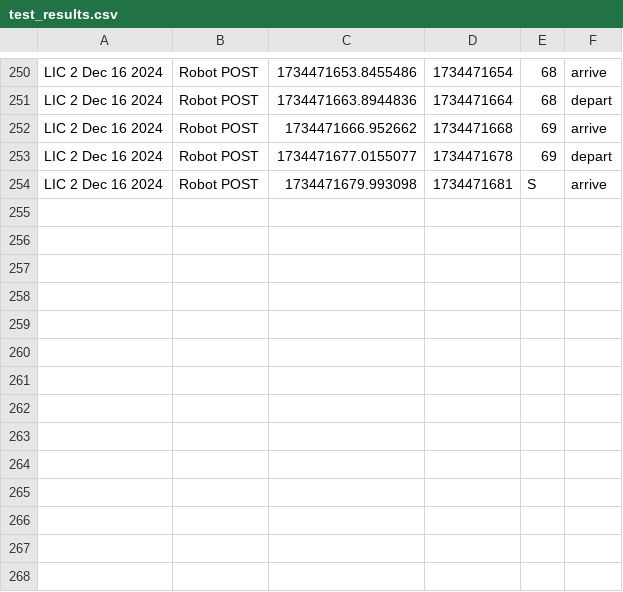
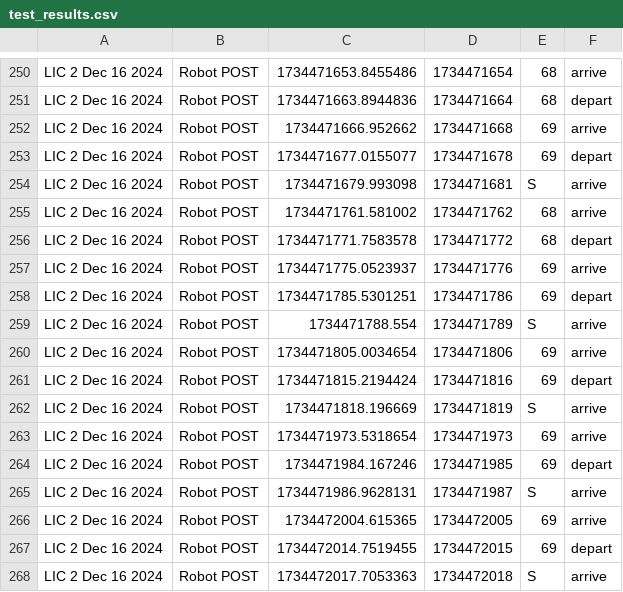
Before and after one commit to tewicklund/LIC_robot, a CSV file: HTTP Dev Stuff/test_results.csv, drawn as a sheet; only a part is shown, gaps mark what is left out; the diff names each change by its address in the sheet, - before the commit and + after, or states it on an @@ line.

```diff
--- a/HTTP Dev Stuff/test_results.csv
+++ b/HTTP Dev Stuff/test_results.csv
+row 255: LIC 2 Dec 16 2024 | Robot POST | 1734471761.581002 | 1734471762 | 68 | arrive
+row 256: LIC 2 Dec 16 2024 | Robot POST | 1734471771.7583578 | 1734471772 | 68 | depart
+row 257: LIC 2 Dec 16 2024 | Robot POST | 1734471775.0523937 | 1734471776 | 69 | arrive
+row 258: LIC 2 Dec 16 2024 | Robot POST | 1734471785.5301251 | 1734471786 | 69 | depart
+row 259: LIC 2 Dec 16 2024 | Robot POST | 1734471788.554 | 1734471789 | S | arrive
+row 260: LIC 2 Dec 16 2024 | Robot POST | 1734471805.0034654 | 1734471806 | 69 | arrive
+row 261: LIC 2 Dec 16 2024 | Robot POST | 1734471815.2194424 | 1734471816 | 69 | depart
+row 262: LIC 2 Dec 16 2024 | Robot POST | 1734471818.196669 | 1734471819 | S | arrive
+row 263: LIC 2 Dec 16 2024 | Robot POST | 1734471973.5318654 | 1734471973 | 69 | arrive
+row 264: LIC 2 Dec 16 2024 | Robot POST | 1734471984.167246 | 1734471985 | 69 | depart
+row 265: LIC 2 Dec 16 2024 | Robot POST | 1734471986.9628131 | 1734471987 | S | arrive
+row 266: LIC 2 Dec 16 2024 | Robot POST | 1734472004.615365 | 1734472005 | 69 | arrive
+row 267: LIC 2 Dec 16 2024 | Robot POST | 1734472014.7519455 | 1734472015 | 69 | depart
+row 268: LIC 2 Dec 16 2024 | Robot POST | 1734472017.7053363 | 1734472018 | S | arrive
```
Also changed, not shown: 1 other file.
